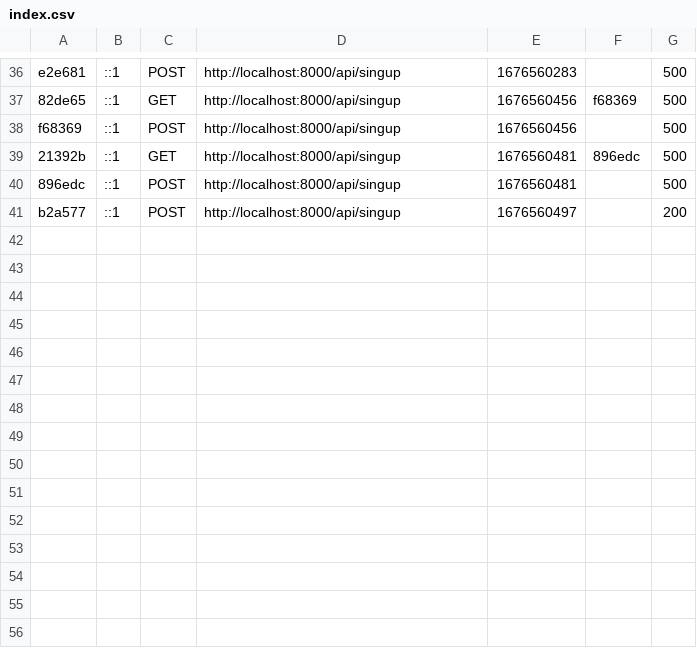
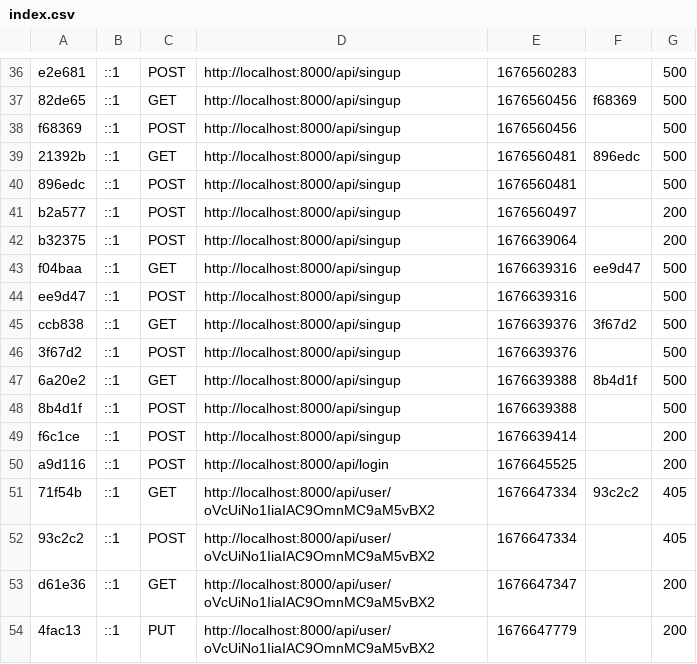
Before and after one commit to DADI91/AirbAuto_API, a CSV file: var/cache/dev/profiler/index.csv, drawn as a sheet; only a part is shown, gaps mark what is left out; the diff names each change by its address in the sheet, - before the commit and + after, or states it on an @@ line.

Commit message:
update
Nouvelles route => récupérer et modification d'un user
Modification de la route inscription pour attribution le meme id d'un utilisateur sur la partie auth et fireStore

```diff
--- a/var/cache/dev/profiler/index.csv
+++ b/var/cache/dev/profiler/index.csv
+row 42: b32375 | ::1 | POST | http://localhost:8000/api/singup | 1676639064 |  | 200
+row 43: f04baa | ::1 | GET | http://localhost:8000/api/singup | 1676639316 | ee9d47 | 500
+row 44: ee9d47 | ::1 | POST | http://localhost:8000/api/singup | 1676639316 |  | 500
+row 45: ccb838 | ::1 | GET | http://localhost:8000/api/singup | 1676639376 | 3f67d2 | 500
+row 46: 3f67d2 | ::1 | POST | http://localhost:8000/api/singup | 1676639376 |  | 500
+row 47: 6a20e2 | ::1 | GET | http://localhost:8000/api/singup | 1676639388 | 8b4d1f | 500
+row 48: 8b4d1f | ::1 | POST | http://localhost:8000/api/singup | 1676639388 |  | 500
+row 49: f6c1ce | ::1 | POST | http://localhost:8000/api/singup | 1676639414 |  | 200
+row 50: a9d116 | ::1 | POST | http://localhost:8000/api/login | 1676645525 |  | 200
+row 51: 71f54b | ::1 | GET | http://localhost:8000/api/user/oVcUiNo1IiaIAC9OmnMC9aM5vBX2 | 1676647334 | 93c2c2 | 405
+row 52: 93c2c2 | ::1 | POST | http://localhost:8000/api/user/oVcUiNo1IiaIAC9OmnMC9aM5vBX2 | 1676647334 |  | 405
+row 53: d61e36 | ::1 | GET | http://localhost:8000/api/user/oVcUiNo1IiaIAC9OmnMC9aM5vBX2 | 1676647347 |  | 200
+row 54: 4fac13 | ::1 | PUT | http://localhost:8000/api/user/oVcUiNo1IiaIAC9OmnMC9aM5vBX2 | 1676647779 |  | 200
```
Also changed, not shown: 26 other files.
